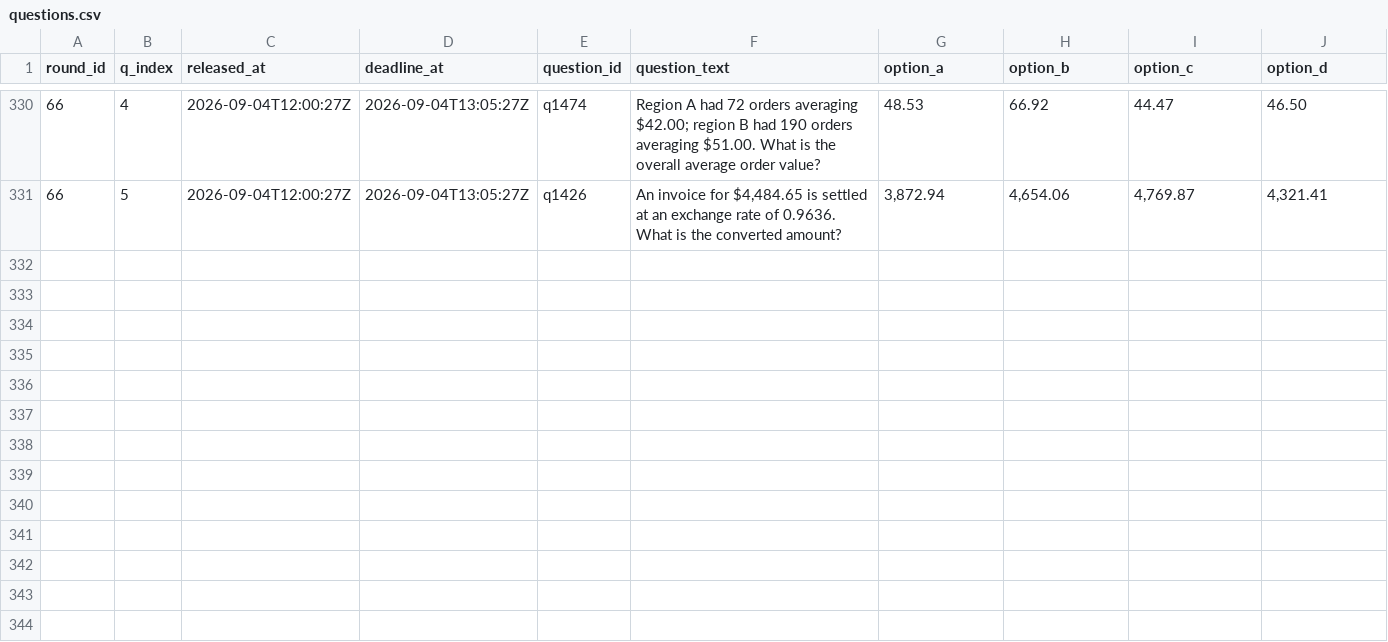
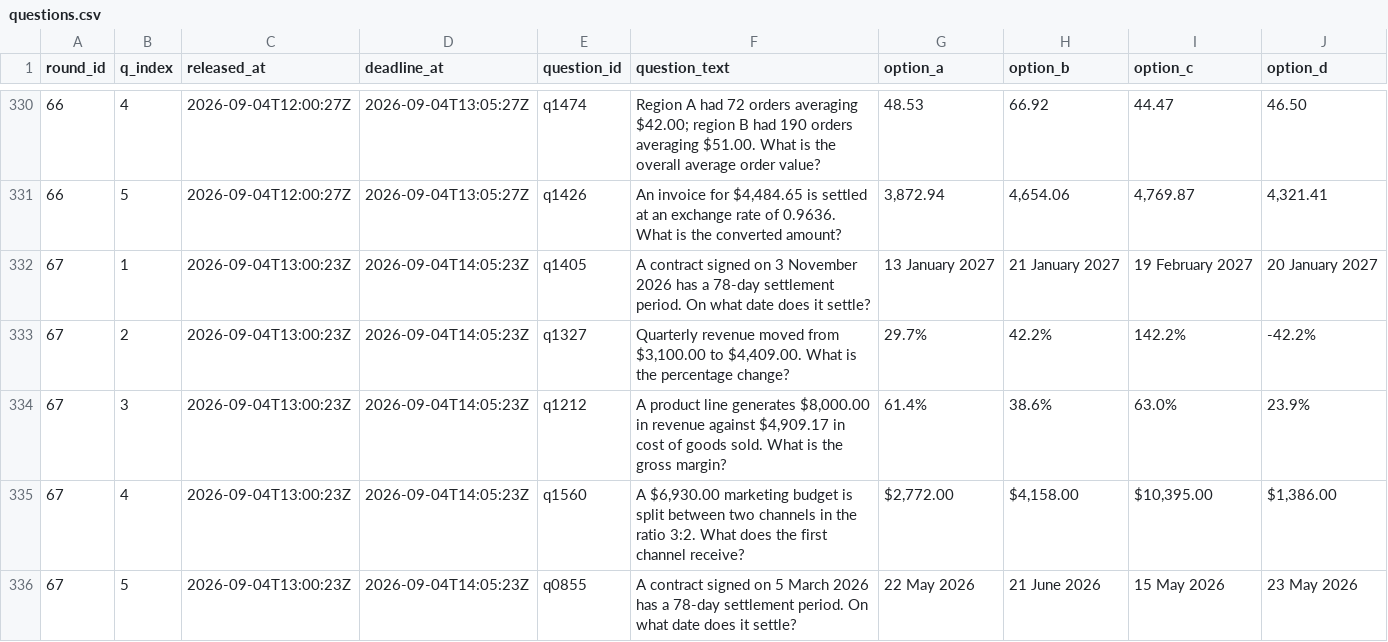
Before and after one commit to FaisalXL/dso429-hw1-questions, a CSV file: questions.csv, drawn as a sheet; only a part is shown, gaps mark what is left out.

```diff
--- a/questions.csv
+++ b/questions.csv
@@ -331 +331,6 @@ round_id,q_index,released_at,deadline_at,question_id,question_text,option_a,opti
 66,5,2026-09-04T12:00:27Z,2026-09-04T13:05:27Z,q1426,"An invoice for $4,484.65 is settled at an exchange rate of 0.9636. What is the converted amount?","3,872.94","4,654.06","4,769.87","4,321.41"
+67,1,2026-09-04T13:00:23Z,2026-09-04T14:05:23Z,q1405,A contract signed on 3 November 2026 has a 78-day settlement period. On what date does it settle?,13 January 2027,21 January 2027,19 February 2027,20 January 2027
+67,2,2026-09-04T13:00:23Z,2026-09-04T14:05:23Z,q1327,"Quarterly revenue moved from $3,100.00 to $4,409.00. What is the percentage change?",29.7%,42.2%,142.2%,-42.2%
+67,3,2026-09-04T13:00:23Z,2026-09-04T14:05:23Z,q1212,"A product line generates $8,000.00 in revenue against $4,909.17 in cost of goods sold. What is the gross margin?",61.4%,38.6%,63.0%,23.9%
+67,4,2026-09-04T13:00:23Z,2026-09-04T14:05:23Z,q1560,"A $6,930.00 marketing budget is split between two channels in the ratio 3:2. What does the first channel receive?","$2,772.00","$4,158.00","$10,395.00","$1,386.00"
+67,5,2026-09-04T13:00:23Z,2026-09-04T14:05:23Z,q0855,A contract signed on 5 March 2026 has a 78-day settlement period. On what date does it settle?,22 May 2026,21 June 2026,15 May 2026,23 May 2026
```
Also changed, not shown: 44 other files.
